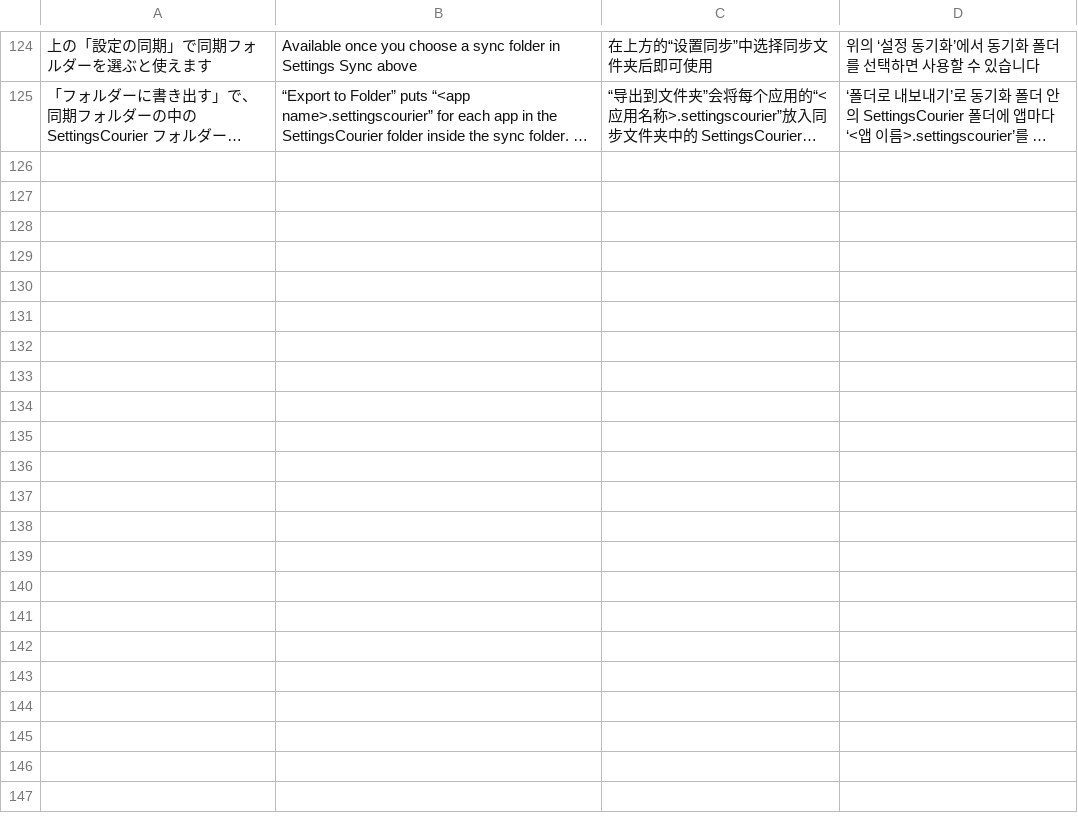
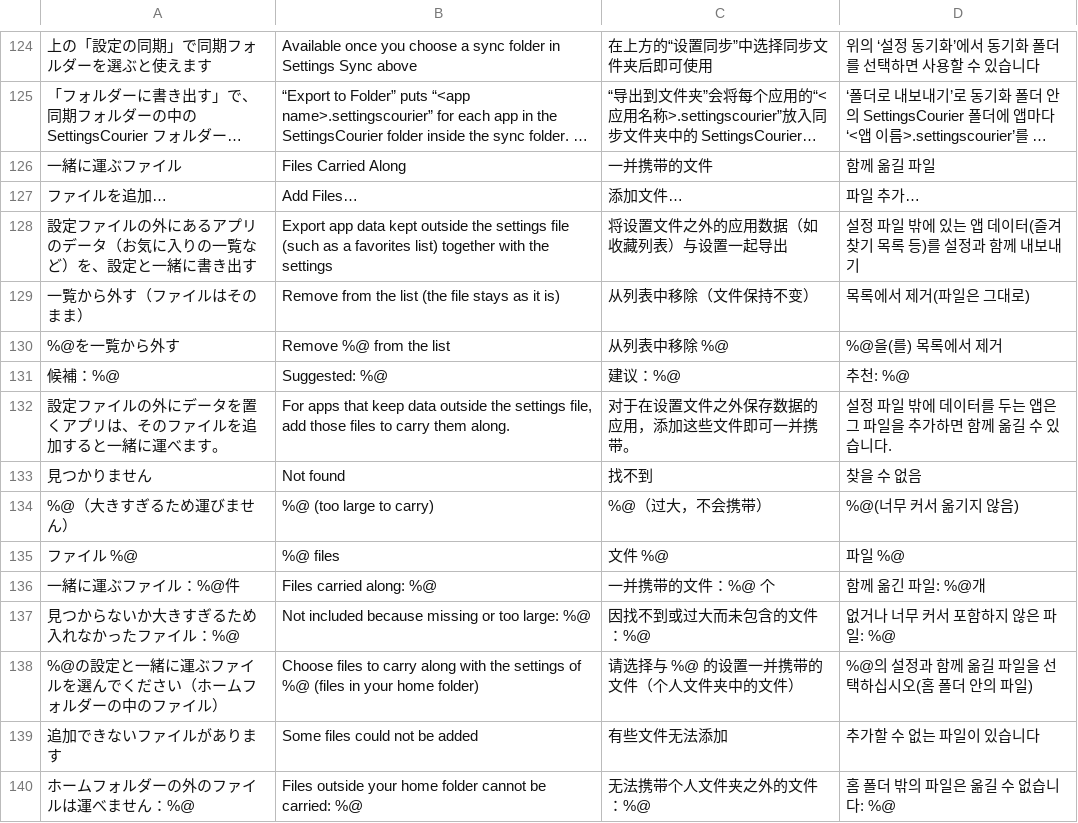
Before and after one commit to swwwitch/macos-apps, a TSV file: SettingsCourier/Tools/translations.tsv, drawn as a sheet; only a part is shown, gaps mark what is left out; long unchanged cells end in …; the diff names each change by its address in the sheet, - before the commit and + after, or states it on an @@ line.

```diff
--- a/SettingsCourier/Tools/translations.tsv
+++ b/SettingsCourier/Tools/translations.tsv
+row 126: 一緒に運ぶファイル | Files Carried Along | 一并携带的文件 | 함께 옮길 파일
+row 127: ファイルを追加… | Add Files… | 添加文件… | 파일 추가…
+row 128: 設定ファイルの外にあるアプリのデータ（お気に入りの一覧など）を、設定と一緒に書き出す | Export app data kept outside the settings file (such as a favorites list) together with the settings | 将设置文件之外的应用数据（如收藏列表）与设置一起导出 | 설정 파일 밖에 있는 앱 데이터(즐겨찾기 목록 등)를 설정과 함께 내보내기
+row 129: 一覧から外す（ファイルはそのまま） | Remove from the list (the file stays as it is) | 从列表中移除（文件保持不变） | 목록에서 제거(파일은 그대로)
+row 130: %@を一覧から外す | Remove %@ from the list | 从列表中移除 %@ | %@을(를) 목록에서 제거
+row 131: 候補：%@ | Suggested: %@ | 建议：%@ | 추천: %@
+row 132: 設定ファイルの外にデータを置くアプリは、そのファイルを追加すると一緒に運べます。 | For apps that keep data outside the settings file, add those files to carry them along. | 对于在设置文件之外保存数据的应用，添加这些文件即可一并携带。 | 설정 파일 밖에 데이터를 두는 앱은 그 파일을 추가하면 함께 옮길 수 있습니다.
+row 133: 見つかりません | Not found | 找不到 | 찾을 수 없음
+row 134: %@（大きすぎるため運びません） | %@ (too large to carry) | %@（过大，不会携带） | %@(너무 커서 옮기지 않음)
+row 135: ファイル %@ | %@ files | 文件 %@ | 파일 %@
+row 136: 一緒に運ぶファイル：%@件 | Files carried along: %@ | 一并携带的文件：%@ 个 | 함께 옮긴 파일: %@개
+row 137: 見つからないか大きすぎるため入れなかったファイル：%@ | Not included because missing or too large: %@ | 因找不到或过大而未包含的文件：%@ | 없거나 너무 커서 포함하지 않은 파일: %@
+row 138: %@の設定と一緒に運ぶファイルを選んでください（ホームフォルダーの中のファイル） | Choose files to carry along with the settings of %@ (files in your home folder) | 请选择与 %@ 的设置一并携带的文件（个人文件夹中的文件） | %@의 설정과 함께 옮길 파일을 선택하십시오(홈 폴더 안의 파일)
+row 139: 追加できないファイルがあります | Some files could not be added | 有些文件无法添加 | 추가할 수 없는 파일이 있습니다
+row 140: ホームフォルダーの外のファイルは運べません：%@ | Files outside your home folder cannot be carried: %@ | 无法携带个人文件夹之外的文件：%@ | 홈 폴더 밖의 파일은 옮길 수 없습니다: %@
```
Also changed, not shown: 17 other files.
